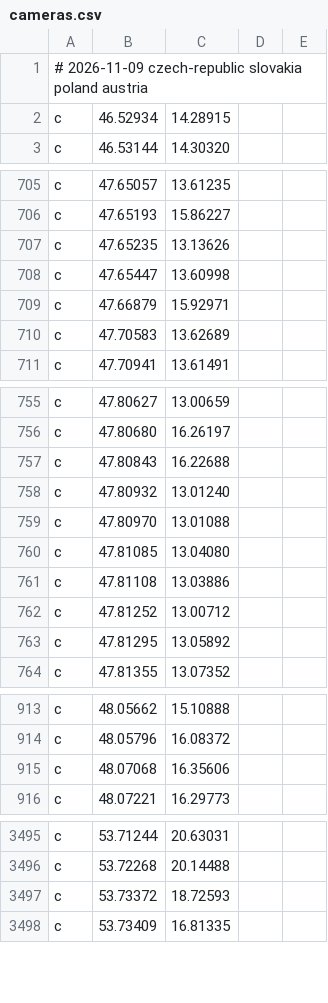
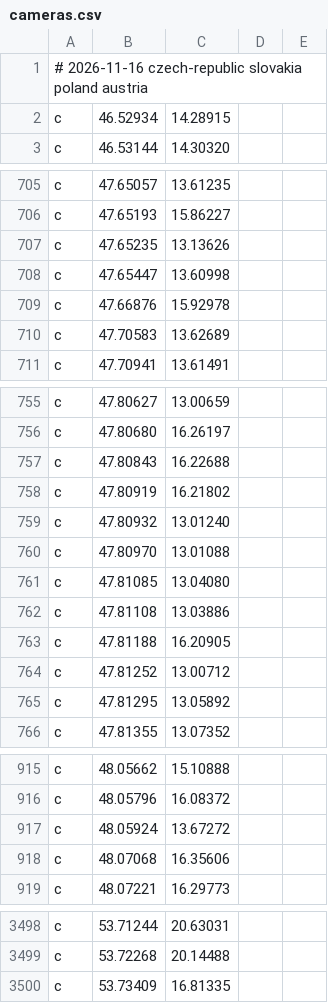
Before and after one commit to Svoby93CZ/drive_hud_radary, a CSV file: cameras.csv, drawn as a sheet; only a part is shown, gaps mark what is left out.

```diff
--- a/cameras.csv
+++ b/cameras.csv
@@ -1,2 +1,2 @@
-# 2026-11-09 czech-republic slovakia poland austria
+# 2026-11-16 czech-republic slovakia poland austria
 c,46.52934,14.28915
@@ -708,3 +708,3 @@ c,47.65235,13.13626
 c,47.65447,13.60998
-c,47.66879,15.92971
+c,47.66876,15.92978
 c,47.70583,13.62689
@@ -757,2 +757,3 @@ c,47.80680,16.26197
 c,47.80843,16.22688
+c,47.80919,16.21802
 c,47.80932,13.01240
@@ -761,2 +762,3 @@ c,47.81085,13.04080
 c,47.81108,13.03886
+c,47.81188,16.20905
 c,47.81252,13.00712
@@ -914,2 +916,3 @@ c,48.05662,15.10888
 c,48.05796,16.08372
+c,48.05924,13.67272
 c,48.07068,16.35606
@@ -3496,3 +3499,2 @@ c,53.71244,20.63031
 c,53.72268,20.14488
-c,53.73372,18.72593
 c,53.73409,16.81335
```
Also changed, not shown: cameras2.csv.
